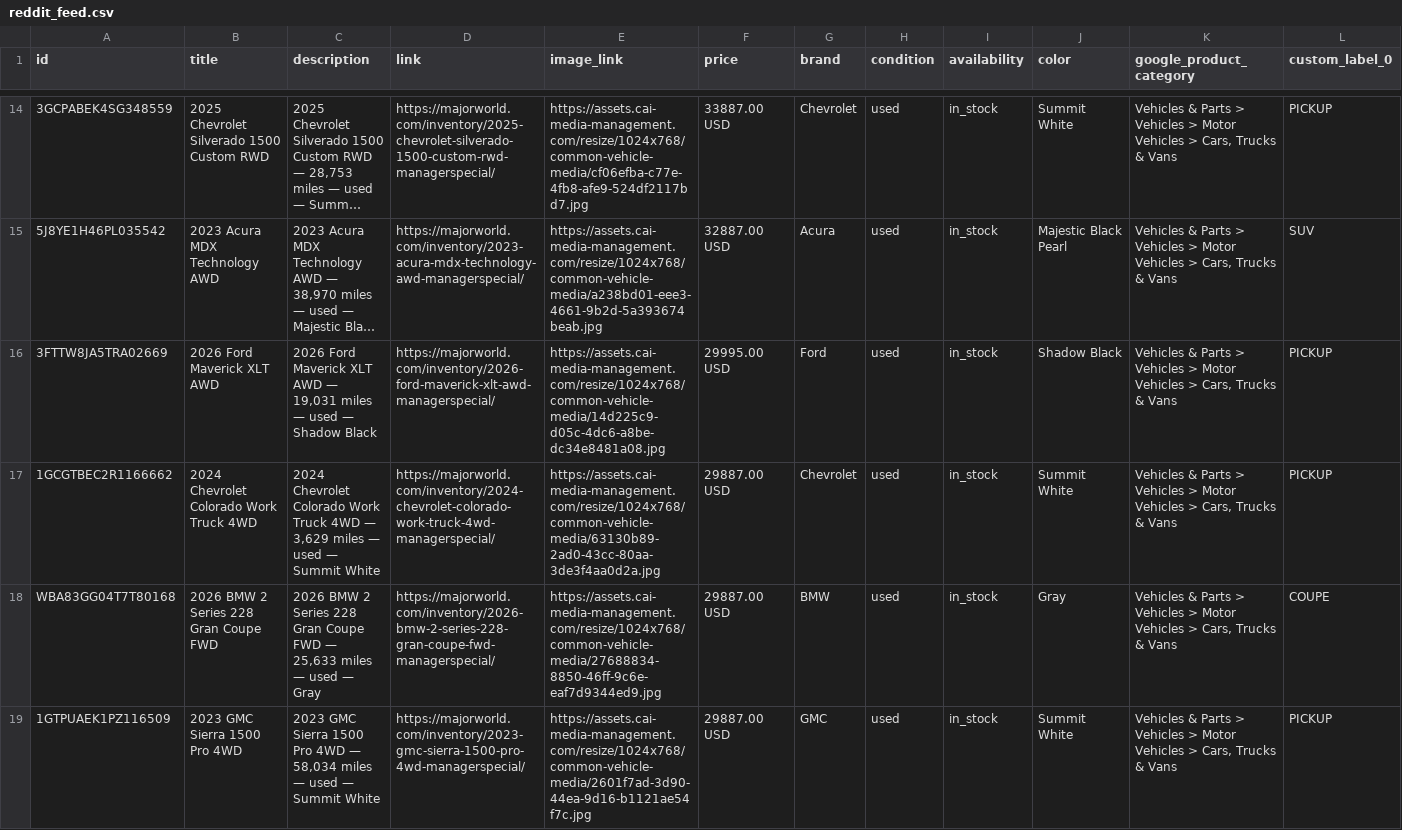
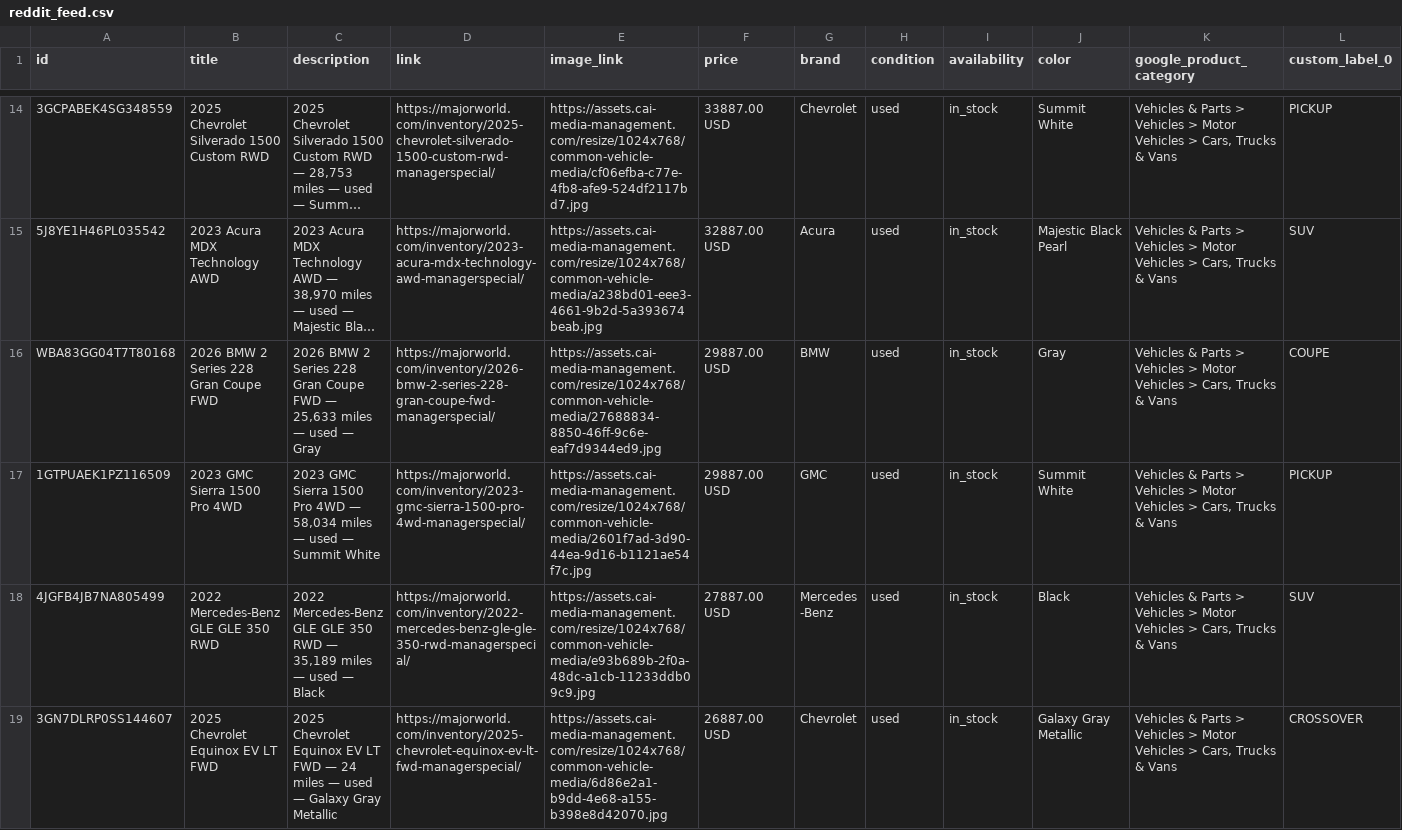
Before and after one commit to orenagassy/MW_feed, a CSV file: reddit_feed.csv, drawn as a sheet; only a part is shown, gaps mark what is left out; the shorter side is filled out with more unchanged rows; long unchanged cells end in …; rows hold the shown columns only; the diff names each change by its address in the sheet, - before the commit and + after, or states it on an @@ line.

Commit message:
Feed update 2026-11-06 03:41 UTC

```diff
--- a/reddit_feed.csv
+++ b/reddit_feed.csv
-row 16: 3FTTW8JA5TRA02669 | 2026 Ford Maverick XLT AWD | 2026 Ford Maverick XLT AWD — 19,031 miles — used — Shadow Black | https://majorworld.com/inventory/2026-ford-maverick-xlt-awd-managerspecial/ | https://assets.cai-media-management.com/resize/1024x768/common-vehicle-media/14d225c9-d05c-4dc6-a8be-dc34e8481a08.jpg | 29995.00 USD | Ford | used | in_stock | Shadow Black | Vehicles & Parts > Vehicles > Motor Vehicles > Cars, Trucks & Vans | PICKUP
-row 17: 1GCGTBEC2R1166662 | 2024 Chevrolet Colorado Work Truck 4WD | 2024 Chevrolet Colorado Work Truck 4WD — 3,629 miles — used — Summit White | https://majorworld.com/inventory/2024-chevrolet-colorado-work-truck-4wd-managerspecial/ | https://assets.cai-media-management.com/resize/1024x768/common-vehicle-media/63130b89-2ad0-43cc-80aa-3de3f4aa0d2a.jpg | 29887.00 USD | Chevrolet | used | in_stock | Summit White | Vehicles & Parts > Vehicles > Motor Vehicles > Cars, Trucks & Vans | PICKUP
```
